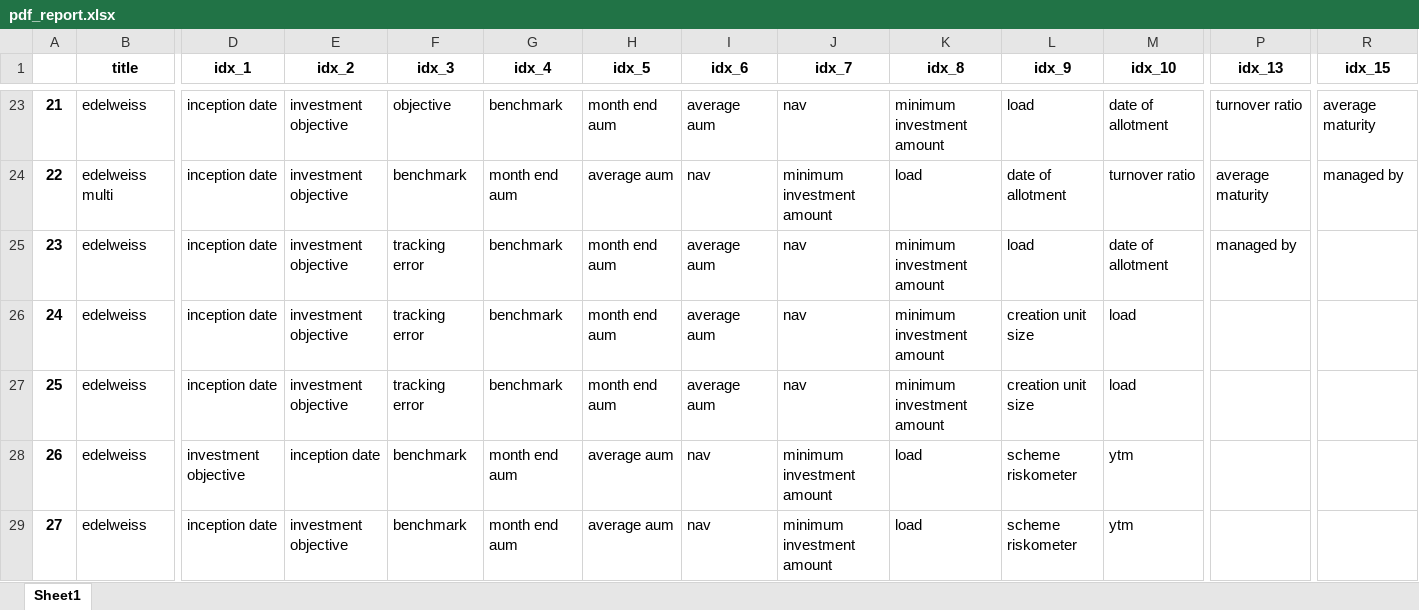
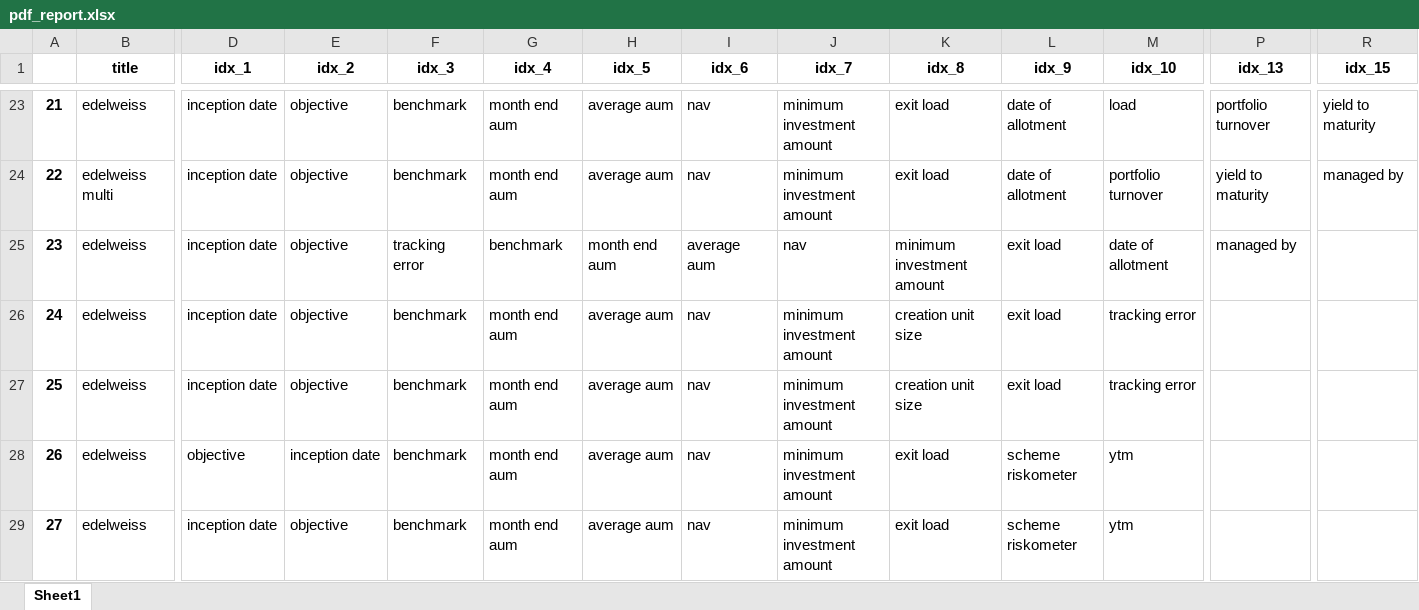
Before and after one commit to C0sCube/mywork-repo, an Excel workbook: data/output/pdf_report.xlsx, sheet Sheet1, drawn as a sheet; only a part is shown, gaps mark what is left out; values as stored, in another font and other column widths than the file's, no borders; the diff covers the shown part only; the diff names each change by its address in the sheet, - before the commit and + after, or states it on an @@ line.

```diff
--- a/data/output/pdf_report.xlsx (sheet Sheet1)
+++ b/data/output/pdf_report.xlsx (sheet Sheet1)
-E23:E27 (idx_2): investment objective
+E23:E27 (idx_2): objective
-F23 (idx_3): objective
+F23 (idx_3): benchmark
-G23 (idx_4): benchmark
+G23 (idx_4): month end aum
-H23 (idx_5): month end aum
+H23 (idx_5): average aum
-I23 (idx_6): average aum
+I23 (idx_6): nav
-J23 (idx_7): nav
+J23 (idx_7): minimum investment amount
-K23 (idx_8): minimum investment amount
+K23 (idx_8): exit load
-L23 (idx_9): load
+L23 (idx_9): date of allotment
-M23 (idx_10): date of allotment
+M23 (idx_10): load
-P23 (idx_13): turnover ratio
+P23 (idx_13): portfolio turnover
-R23 (idx_15): average maturity
+R23 (idx_15): yield to maturity
-K24 (idx_8): load
+K24 (idx_8): exit load
-M24 (idx_10): turnover ratio
+M24 (idx_10): portfolio turnover
-P24 (idx_13): average maturity
+P24 (idx_13): yield to maturity
-L25 (idx_9): load
+L25 (idx_9): exit load
-F26:F27 (idx_3): tracking error
+F26:F27 (idx_3): benchmark
-G26:G27 (idx_4): benchmark
+G26:G27 (idx_4): month end aum
-H26:H27 (idx_5): month end aum
+H26:H27 (idx_5): average aum
-I26:I27 (idx_6): average aum
+I26:I27 (idx_6): nav
-J26:J27 (idx_7): nav
+J26:J27 (idx_7): minimum investment amount
-K26:K27 (idx_8): minimum investment amount
+K26:K27 (idx_8): creation unit size
-L26:L27 (idx_9): creation unit size
+L26:L27 (idx_9): exit load
-M26:M27 (idx_10): load
+M26:M27 (idx_10): tracking error
-D28 (idx_1): investment objective
+D28 (idx_1): objective
-K28:K29 (idx_8): load
+K28:K29 (idx_8): exit load
-E29 (idx_2): investment objective
+E29 (idx_2): objective
```
Also changed, not shown: 301 edited cells elsewhere in this sheet, 27 other files.
